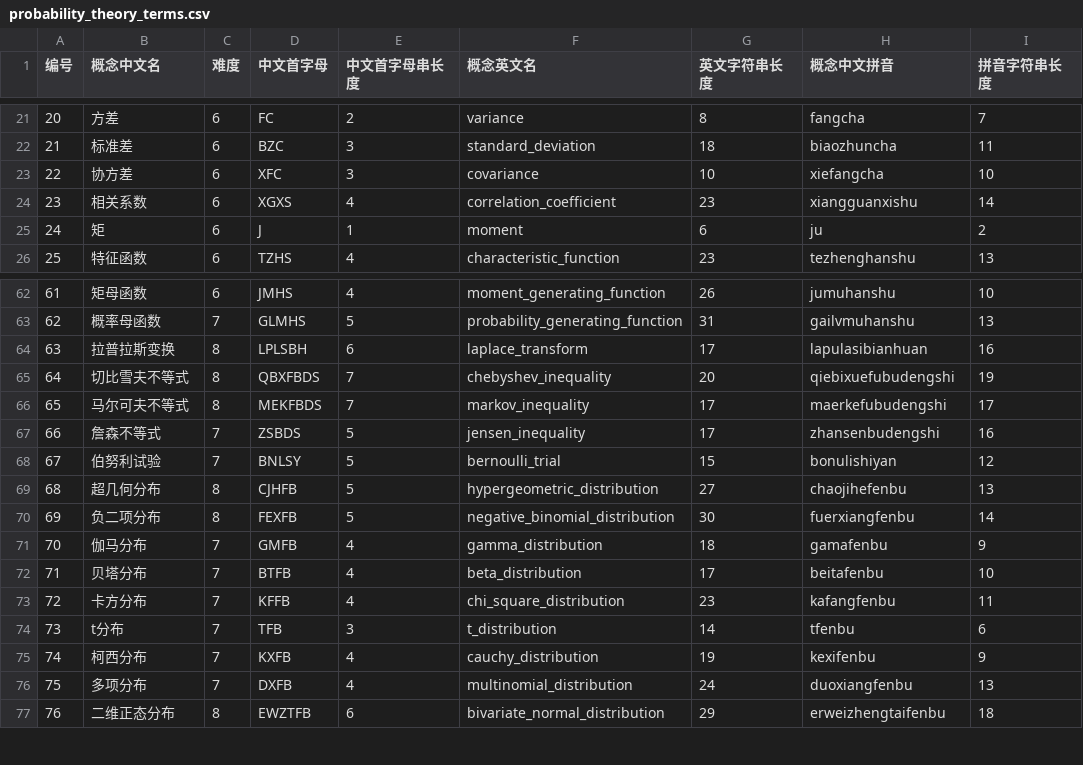
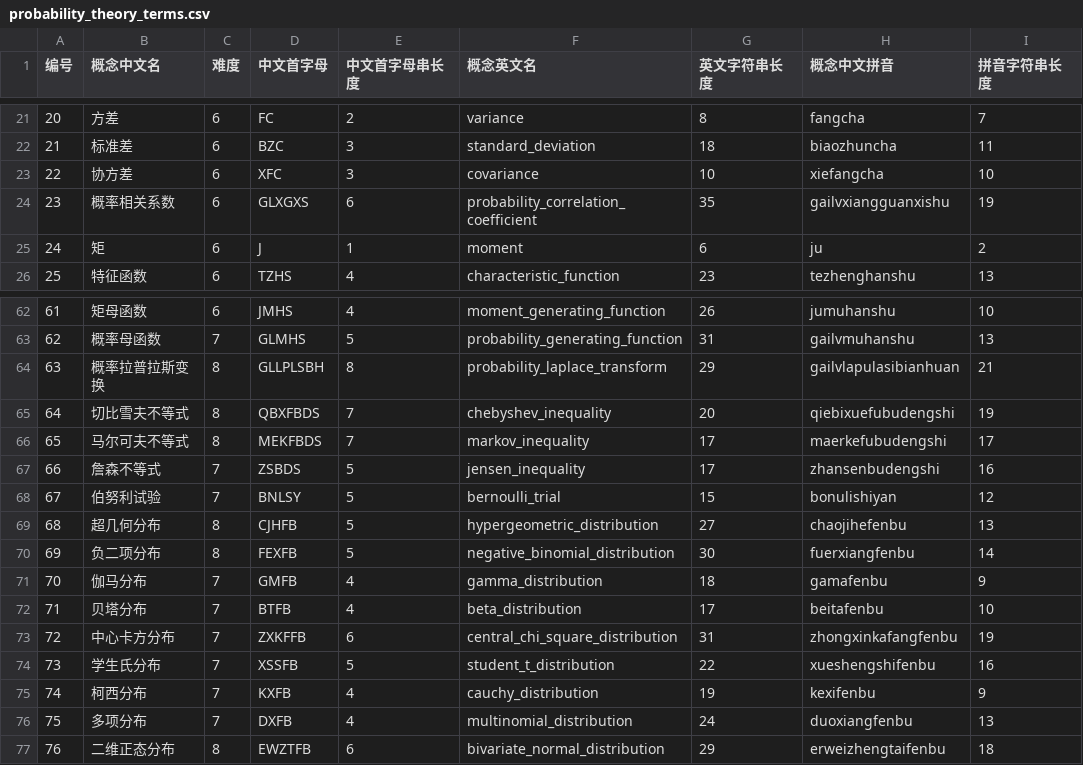
Before and after one commit to LWTBruce/Bonus-Guess, a CSV file: words/数学/普通模式/probability_theory_terms.csv, drawn as a sheet; only a part is shown, gaps mark what is left out.

```diff
--- a/words/数学/普通模式/probability_theory_terms.csv
+++ b/words/数学/普通模式/probability_theory_terms.csv
@@ -23,3 +23,3 @@
 22,协方差,6,XFC,3,covariance,10,xiefangcha,10
-23,相关系数,6,XGXS,4,correlation_coefficient,23,xiangguanxishu,14
+23,概率相关系数,6,GLXGXS,6,probability_correlation_coefficient,35,gailvxiangguanxishu,19
 24,矩,6,J,1,moment,6,ju,2
@@ -63,3 +63,3 @@
 62,概率母函数,7,GLMHS,5,probability_generating_function,31,gailvmuhanshu,13
-63,拉普拉斯变换,8,LPLSBH,6,laplace_transform,17,lapulasibianhuan,16
+63,概率拉普拉斯变换,8,GLLPLSBH,8,probability_laplace_transform,29,gailvlapulasibianhuan,21
 64,切比雪夫不等式,8,QBXFBDS,7,chebyshev_inequality,20,qiebixuefubudengshi,19
@@ -72,4 +72,4 @@
 71,贝塔分布,7,BTFB,4,beta_distribution,17,beitafenbu,10
-72,卡方分布,7,KFFB,4,chi_square_distribution,23,kafangfenbu,11
-73,t分布,7,TFB,3,t_distribution,14,tfenbu,6
+72,中心卡方分布,7,ZXKFFB,6,central_chi_square_distribution,31,zhongxinkafangfenbu,19
+73,学生氏分布,7,XSSFB,5,student_t_distribution,22,xueshengshifenbu,16
 74,柯西分布,7,KXFB,4,cauchy_distribution,19,kexifenbu,9
```
Also changed, not shown: words/数学/困难模式/field_theory_terms.csv, words/物理/困难模式：四大方向/广义相对论_terms.csv, 55 other files.
